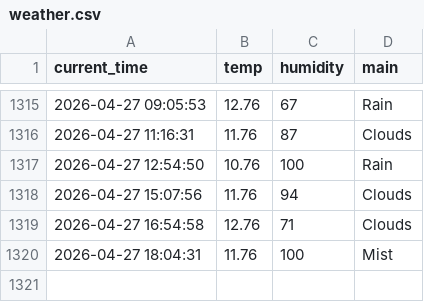
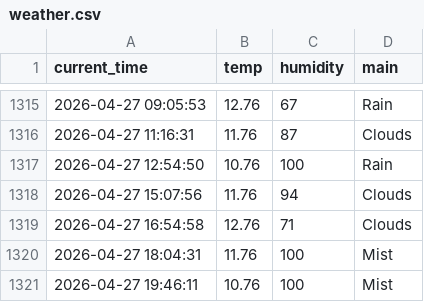
Before and after one commit to kyb7640-gif/weather_5m, a CSV file: weather.csv, drawn as a sheet; only a part is shown, gaps mark what is left out; the diff names each change by its address in the sheet, - before the commit and + after, or states it on an @@ line.

```diff
--- a/weather.csv
+++ b/weather.csv
+row 1321: 2026-04-27 19:46:11 | 10.76 | 100 | Mist
```
